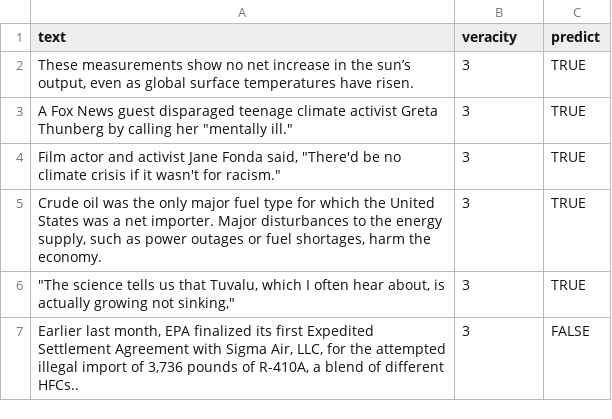
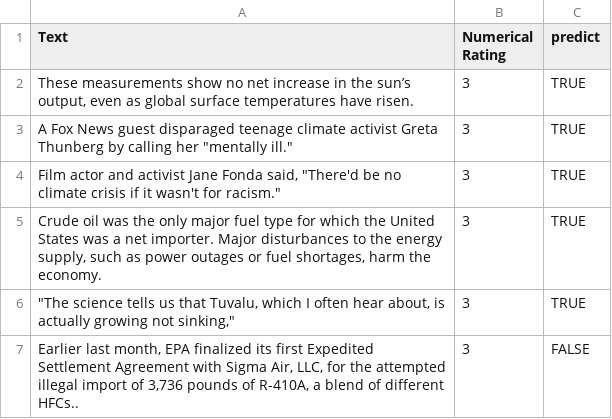
Before and after one commit to Vinayak-Kannan/FactChecker-V3, a CSV file: Clustering/Raw Data/Climate/climate_change_epa_who.csv, drawn as a sheet; only a part is shown.

Commit message:
Add necessary data file

```diff
--- a/Clustering/Raw Data/Climate/climate_change_epa_who.csv
+++ b/Clustering/Raw Data/Climate/climate_change_epa_who.csv
@@ -1,2 +1,2 @@
-text,veracity,predict
+Text,Numerical Rating,predict
 "These measurements show no net increase in the sun’s output, even as global surface temperatures have risen.",3,TRUE
```
